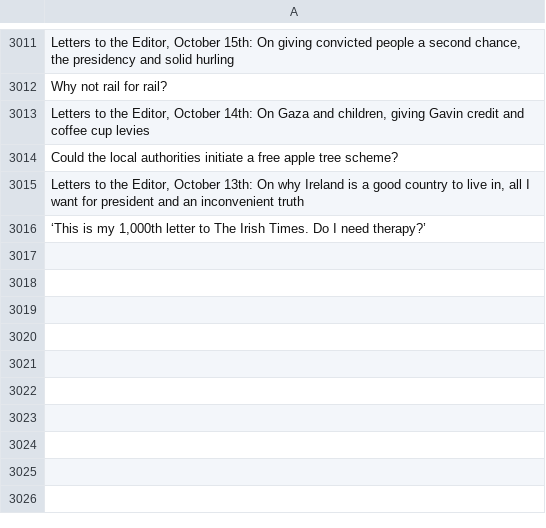
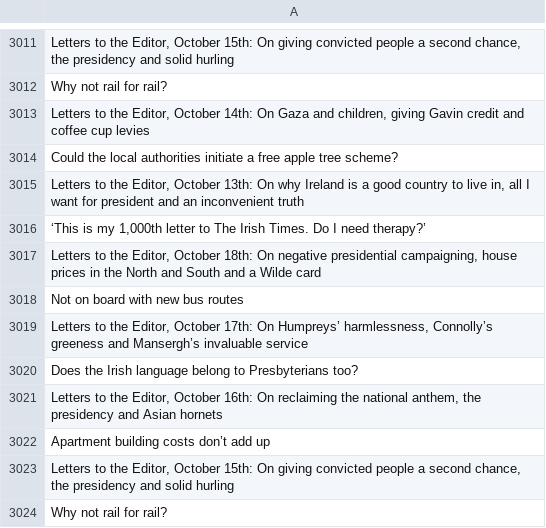
Before and after one commit to aodhanlutetiae/odds_scrape, a CSV file: letter_headings.csv, drawn as a sheet; only a part is shown, gaps mark what is left out; the diff names each change by its address in the sheet, - before the commit and + after, or states it on an @@ line.

```diff
--- a/letter_headings.csv
+++ b/letter_headings.csv
+row 3017: Letters to the Editor, October 18th: On negative presidential campaigning, house prices in the North and South and a Wilde card
+row 3018: Not on board with new bus routes
+row 3019: Letters to the Editor, October 17th: On Humpreys’ harmlessness, Connolly’s greeness and Mansergh’s invaluable service
+row 3020: Does the Irish language belong to Presbyterians too?
+row 3021: Letters to the Editor, October 16th: On reclaiming the national anthem, the presidency and Asian hornets
+row 3022: Apartment building costs don’t add up
+row 3023: Letters to the Editor, October 15th: On giving convicted people a second chance, the presidency and solid hurling
+row 3024: Why not rail for rail?
```
